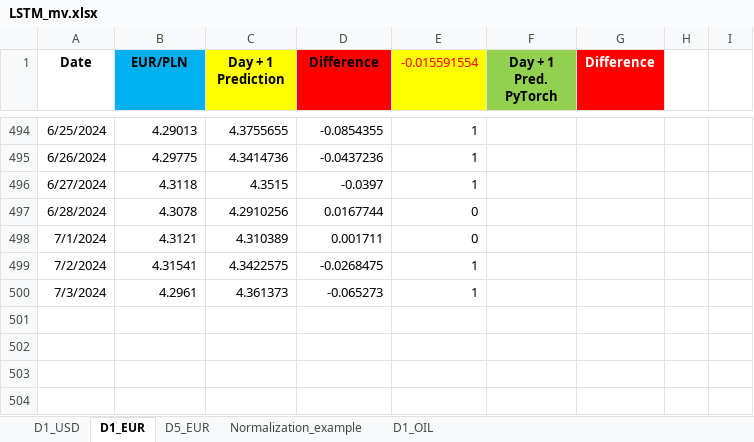
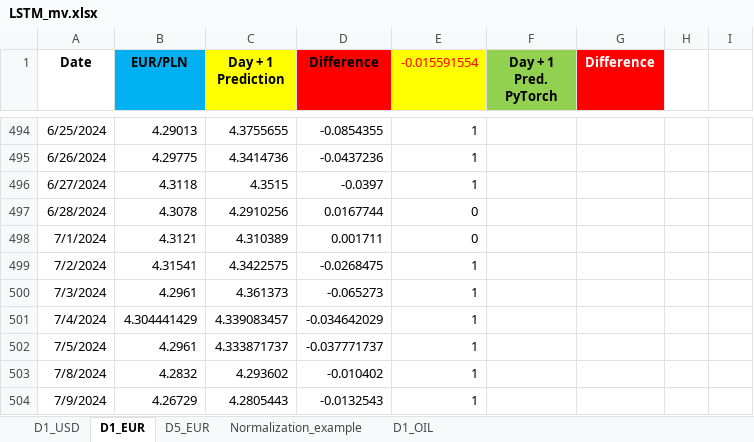
Before and after one commit to Mike7205/comm10, an Excel workbook: LSTM_mv.xlsx, sheet D1_EUR, drawn as a sheet; only a part is shown, gaps mark what is left out; values as stored, in another font and other column widths than the file's, no borders; the diff names each change by its address in the sheet, - before the commit and + after, or states it on an @@ line.

```diff
--- a/LSTM_mv.xlsx (sheet D1_EUR)
+++ b/LSTM_mv.xlsx (sheet D1_EUR)
+row 501: 7/4/2024 | 4.304441429 | 4.339083457 | -0.034642029 | 1
+row 502: 7/5/2024 | 4.2961 | 4.333871737 | -0.037771737 | 1
+row 503: 7/8/2024 | 4.2832 | 4.293602 | -0.010402 | 1
+row 504: 7/9/2024 | 4.26729 | 4.2805443 | -0.0132543 | 1
```
Also changed, not shown: sheet D1_USD, sheet D5_EUR.
